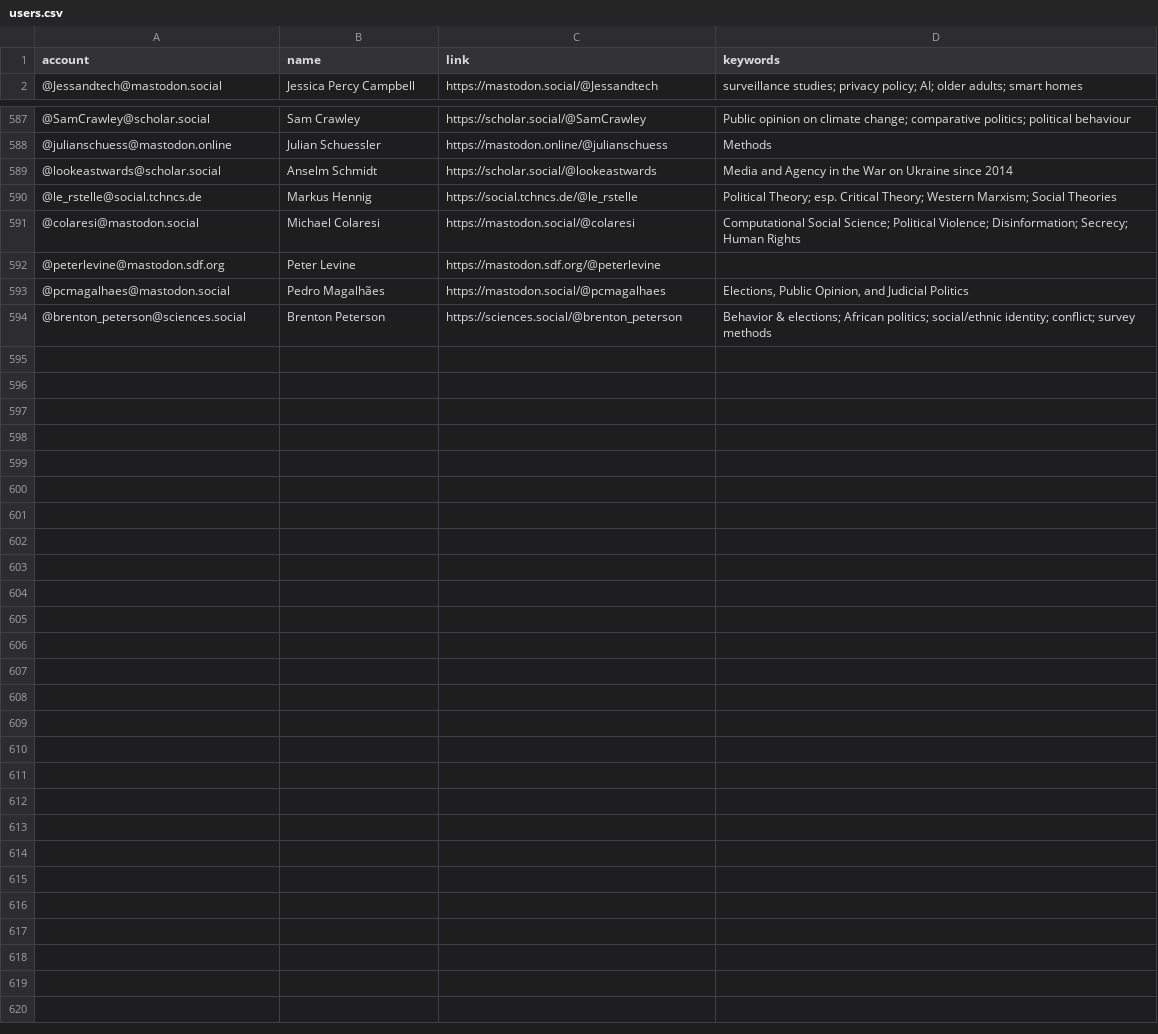
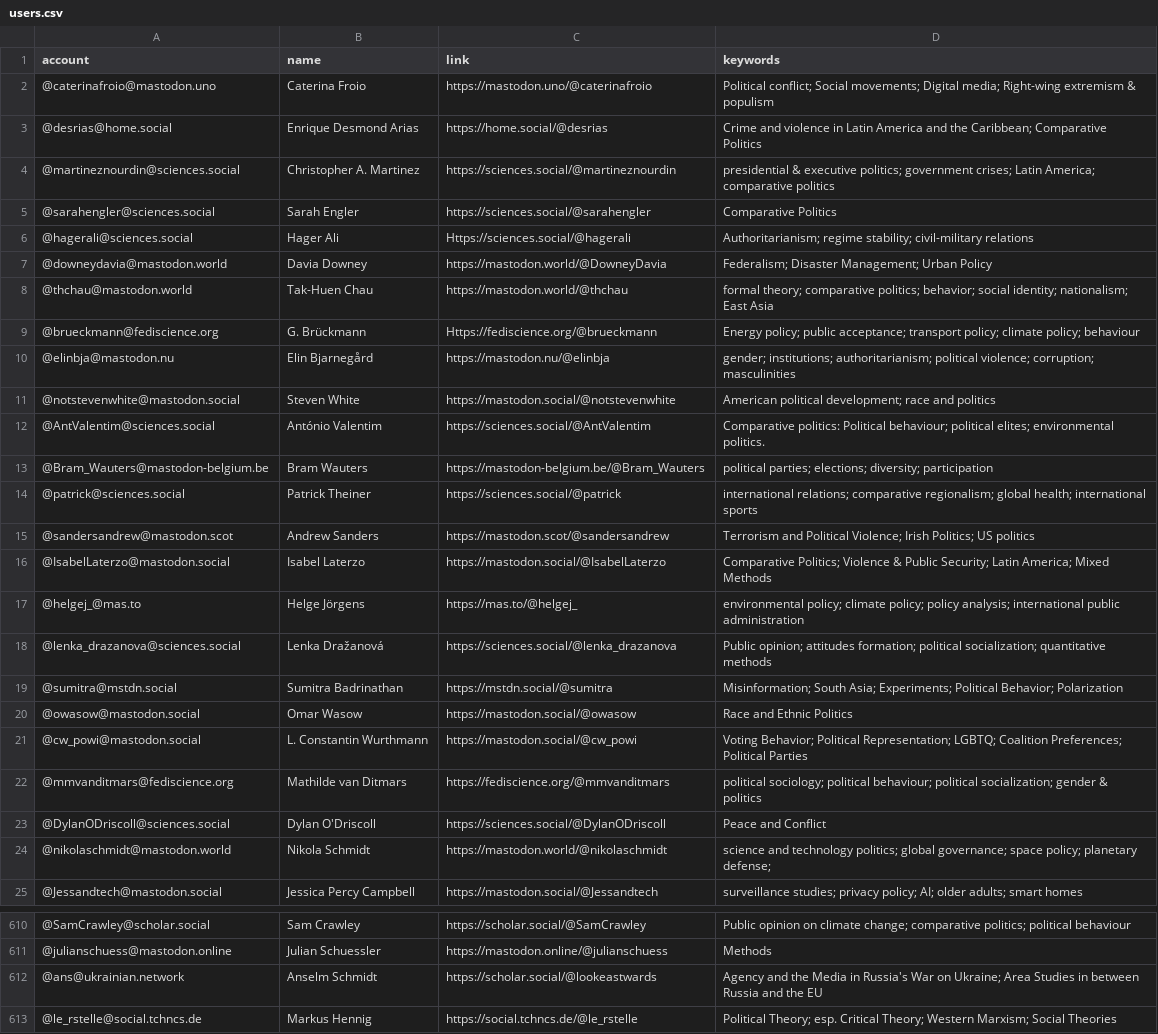
Before and after one commit to brentonpeterson/Mastodon-PoliScientists, a CSV file: resources/users.csv, drawn as a sheet; only a part is shown, gaps mark what is left out; the shorter side is filled out with more unchanged rows; addresses are those after the commit; the diff covers the shown part only; the diff names each change by its address in the sheet, - before the commit and + after, or states it on an @@ line.

Commit message:
Add files via upload
update list

```diff
--- a/resources/users.csv
+++ b/resources/users.csv
+row 2: @caterinafroio@mastodon.uno | Caterina Froio | https://mastodon.uno/@caterinafroio | Political conflict; Social movements; Digital media; Right-wing extremism & populism
+row 3: @desrias@home.social | Enrique Desmond Arias | https://home.social/@desrias | Crime and violence in Latin America and the Caribbean; Comparative Politics
+row 4: @martineznourdin@sciences.social | Christopher A. Martinez | https://sciences.social/@martineznourdin | presidential & executive politics; government crises; Latin America; comparative politics
+row 5: @sarahengler@sciences.social | Sarah Engler | https://sciences.social/@sarahengler | Comparative Politics
+row 6: @hagerali@sciences.social | Hager Ali | Https://sciences.social/@hagerali | Authoritarianism; regime stability; civil-military relations
+row 7: @downeydavia@mastodon.world | Davia Downey | https://mastodon.world/@DowneyDavia | Federalism; Disaster Management; Urban Policy
+row 8: @thchau@mastodon.world | Tak-Huen Chau | https://mastodon.world/@thchau | formal theory; comparative politics; behavior; social identity; nationalism; East Asia
+row 9: @brueckmann@fediscience.org | G. Brückmann | Https://fediscience.org/@brueckmann | Energy policy; public acceptance; transport policy; climate policy; behaviour
+row 10: @elinbja@mastodon.nu | Elin Bjarnegård | https://mastodon.nu/@elinbja | gender; institutions; authoritarianism; political violence; corruption; masculinities
+row 11: @notstevenwhite@mastodon.social | Steven White | https://mastodon.social/@notstevenwhite | American political development; race and politics
+row 12: @AntValentim@sciences.social | António Valentim | https://sciences.social/@AntValentim | Comparative politics: Political behaviour; political elites; environmental politics.
+row 13: @Bram_Wauters@mastodon-belgium.be | Bram Wauters | https://mastodon-belgium.be/@Bram_Wauters | political parties; elections; diversity; participation
+row 14: @patrick@sciences.social | Patrick Theiner | https://sciences.social/@patrick | international relations; comparative regionalism; global health; international sports
+row 15: @sandersandrew@mastodon.scot | Andrew Sanders | https://mastodon.scot/@sandersandrew | Terrorism and Political Violence; Irish Politics; US politics
+row 16: @IsabelLaterzo@mastodon.social | Isabel Laterzo | https://mastodon.social/@IsabelLaterzo | Comparative Politics; Violence & Public Security; Latin America; Mixed Methods
+row 17: @helgej_@mas.to | Helge Jörgens | https://mas.to/@helgej_ | environmental policy; climate policy; policy analysis; international public administration
+row 18: @lenka_drazanova@sciences.social | Lenka Dražanová | https://sciences.social/@lenka_drazanova | Public opinion; attitudes formation; political socialization; quantitative methods
+row 19: @sumitra@mstdn.social | Sumitra Badrinathan | https://mstdn.social/@sumitra | Misinformation; South Asia; Experiments; Political Behavior; Polarization
+row 20: @owasow@mastodon.social | Omar Wasow | https://mastodon.social/@owasow | Race and Ethnic Politics
+row 21: @cw_powi@mastodon.social | L. Constantin Wurthmann | https://mastodon.social/@cw_powi | Voting Behavior; Political Representation; LGBTQ; Coalition Preferences; Political Parties
+row 22: @mmvanditmars@fediscience.org | Mathilde van Ditmars | https://fediscience.org/@mmvanditmars | political sociology; political behaviour; political socialization; gender & politics
+row 23: @DylanODriscoll@sciences.social | Dylan O'Driscoll | https://sciences.social/@DylanODriscoll | Peace and Conflict
+row 24: @nikolaschmidt@mastodon.world | Nikola Schmidt | https://mastodon.world/@nikolaschmidt | science and technology politics; global governance; space policy; planetary defense;
-A612 (account): @lookeastwards@scholar.social
+A612 (account): @ans@ukrainian.network
-D612 (keywords): Media and Agency in the War on Ukraine since 2014
+D612 (keywords): Agency and the Media in Russia's War on Ukraine; Area Studies in between Russia and the EU
```
Also changed, not shown: 1 moved row elsewhere in this file.
